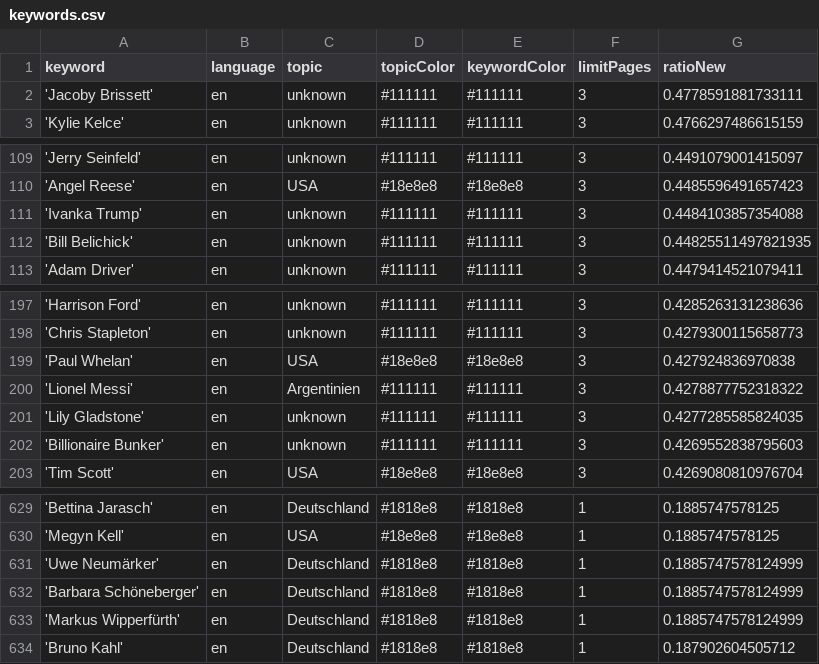
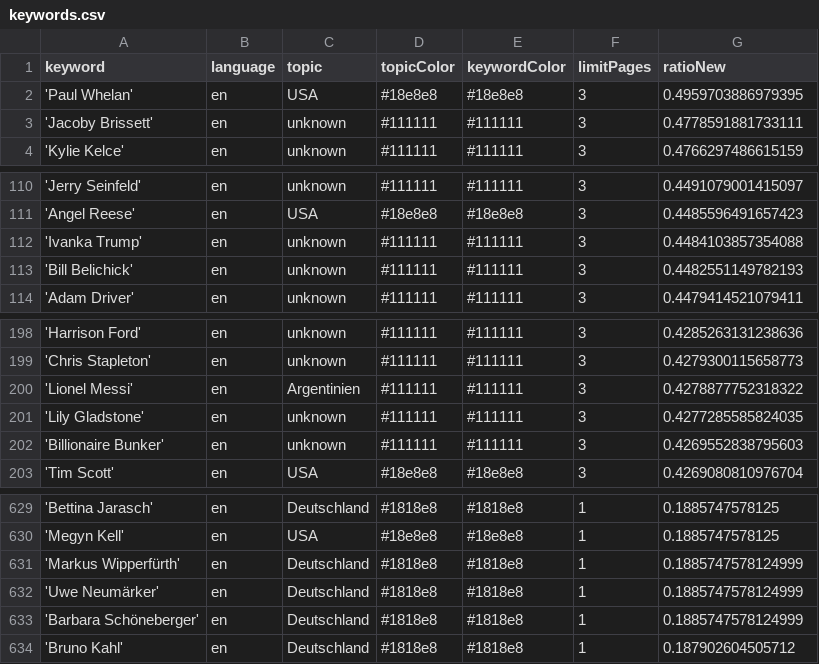
Before and after one commit to pg-ufr-news/personWhisperer, a CSV file: keywords.csv, drawn as a sheet; only a part is shown, gaps mark what is left out.

```diff
--- a/keywords.csv
+++ b/keywords.csv
@@ -1,2 +1,3 @@
 keyword,language,topic,topicColor,keywordColor,limitPages,ratioNew
+'Paul Whelan',en,USA,#18e8e8,#18e8e8,3,0.4959703886979395
 'Jacoby Brissett',en,unknown,#111111,#111111,3,0.4778591881733111
@@ -111,3 +112,3 @@ keyword,language,topic,topicColor,keywordColor,limitPages,ratioNew
 'Ivanka Trump',en,unknown,#111111,#111111,3,0.4484103857354088
-'Bill Belichick',en,unknown,#111111,#111111,3,0.44825511497821935
+'Bill Belichick',en,unknown,#111111,#111111,3,0.4482551149782193
 'Adam Driver',en,unknown,#111111,#111111,3,0.4479414521079411
@@ -198,3 +199,2 @@ keyword,language,topic,topicColor,keywordColor,limitPages,ratioNew
 'Chris Stapleton',en,unknown,#111111,#111111,3,0.4279300115658773
-'Paul Whelan',en,USA,#18e8e8,#18e8e8,3,0.427924836970838
 'Lionel Messi',en,Argentinien,#111111,#111111,3,0.4278877752318322
@@ -630,5 +630,5 @@ keyword,language,topic,topicColor,keywordColor,limitPages,ratioNew
 'Megyn Kell',en,USA,#18e8e8,#18e8e8,1,0.1885747578125
+'Markus Wipperfürth',en,Deutschland,#1818e8,#1818e8,1,0.1885747578124999
 'Uwe Neumärker',en,Deutschland,#1818e8,#1818e8,1,0.1885747578124999
 'Barbara Schöneberger',en,Deutschland,#1818e8,#1818e8,1,0.1885747578124999
-'Markus Wipperfürth',en,Deutschland,#1818e8,#1818e8,1,0.1885747578124999
 'Bruno Kahl',en,Deutschland,#1818e8,#1818e8,1,0.187902604505712
```
Also changed, not shown: 1 other file.
